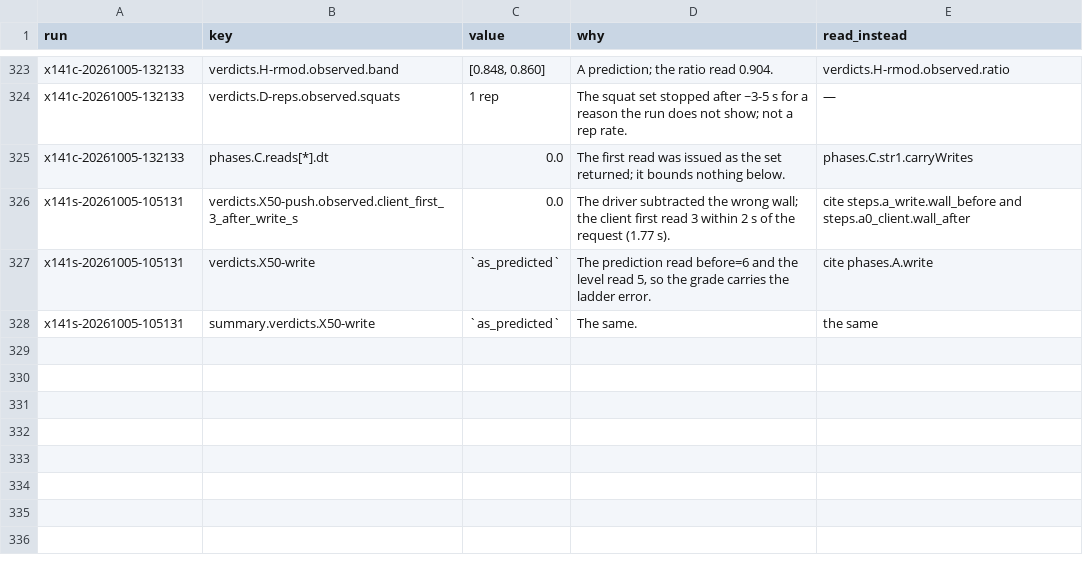
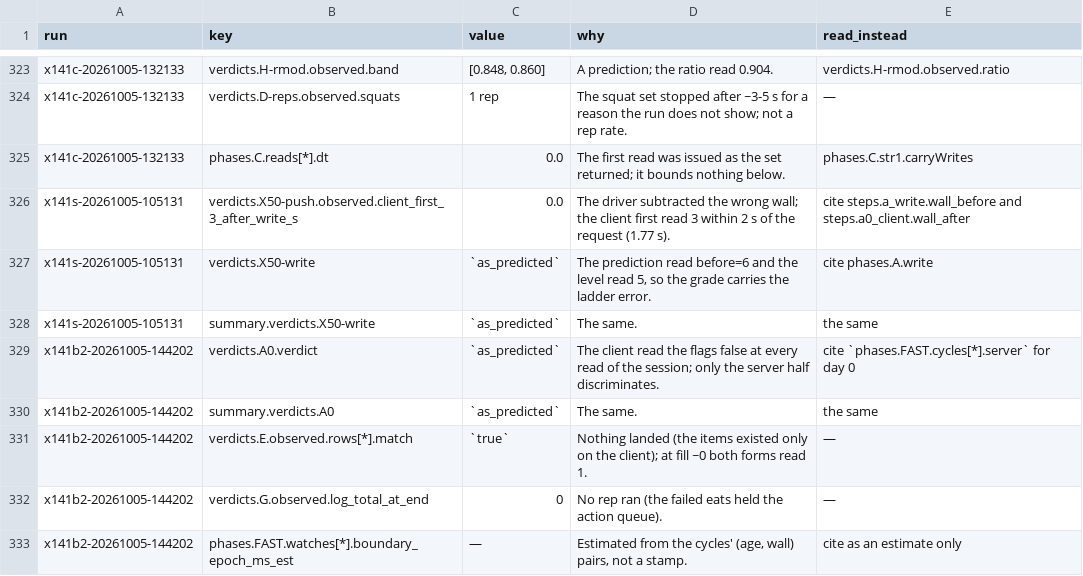
Before and after one commit to wengera/zomboid-mod-nutrition, a CSV file: docs/reference/do-not-cite.csv, drawn as a sheet; only a part is shown, gaps mark what is left out; the diff names each change by its address in the sheet, - before the commit and + after, or states it on an @@ line.

Commit message:
Run x141b2: the second Plan 3 acceptance boot on the fixed tree (driver, artifact, register row, do-not-cite)

```diff
--- a/docs/reference/do-not-cite.csv
+++ b/docs/reference/do-not-cite.csv
+row 329: x141b2-20261005-144202 | verdicts.A0.verdict | `as_predicted` | The client read the flags false at every read of the session; only the server half discriminates. | cite `phases.FAST.cycles[*].server` for day 0
+row 330: x141b2-20261005-144202 | summary.verdicts.A0 | `as_predicted` | The same. | the same
+row 331: x141b2-20261005-144202 | verdicts.E.observed.rows[*].match | `true` | Nothing landed (the items existed only on the client); at fill ~0 both forms read 1. | —
+row 332: x141b2-20261005-144202 | verdicts.G.observed.log_total_at_end | 0 | No rep ran (the failed eats held the action queue). | —
+row 333: x141b2-20261005-144202 | phases.FAST.watches[*].boundary_epoch_ms_est | — | Estimated from the cycles' (age, wall) pairs, not a stamp. | cite as an estimate only
```
Also changed, not shown: 4 other files.
